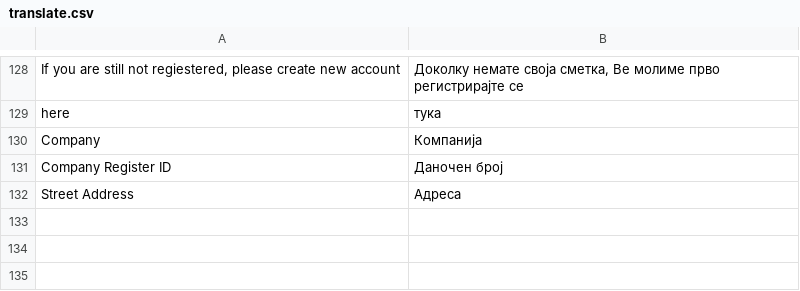
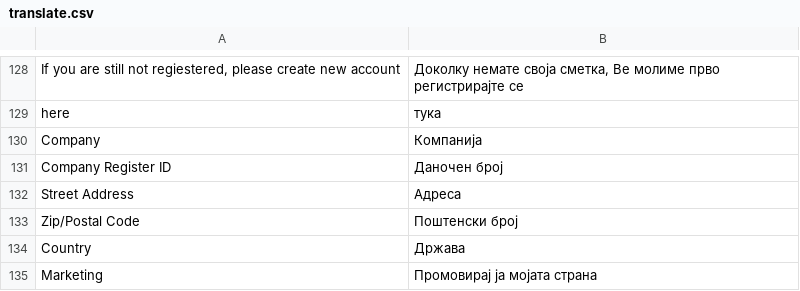
Before and after one commit to aleksandralazoroska/dev-magento-javenmk, a CSV file: app/design/frontend/javentheme/default/locale/mk_MK/translate.csv, drawn as a sheet; only a part is shown, gaps mark what is left out.

Commit message:
Languages, Register page and Marketing page

```diff
--- a/app/design/frontend/javentheme/default/locale/mk_MK/translate.csv
+++ b/app/design/frontend/javentheme/default/locale/mk_MK/translate.csv
@@ -132 +132,4 @@
 "Street Address","Адреса"
+"Zip/Postal Code","Поштенски број"
+"Country","Држава"
+"Marketing","Промовирај ја мојата страна"
```
Also changed, not shown: 15 other files.
